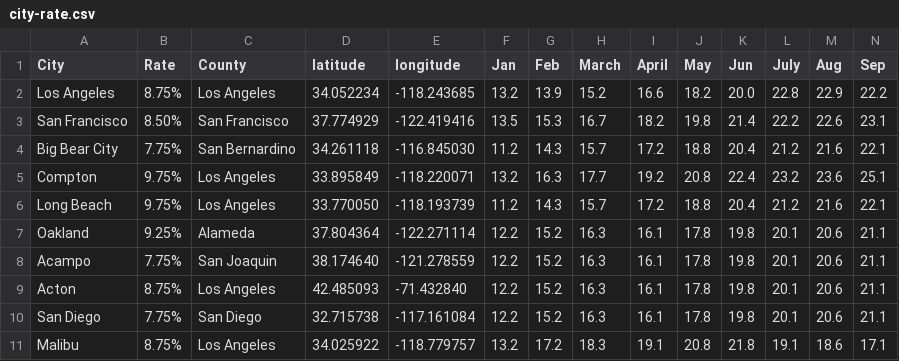
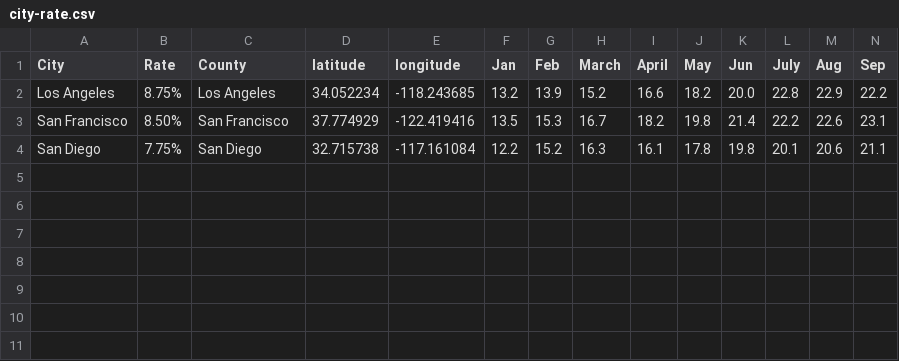
Before and after one commit to yigubigu/shopapp, a CSV file: city-rate.csv, drawn as a sheet; only a part is shown; rows hold the shown columns only; the diff names each change by its address in the sheet, - before the commit and + after, or states it on an @@ line.

```diff
--- a/city-rate.csv
+++ b/city-rate.csv
-row 4: Big Bear City | 7.75% | San Bernardino | 34.261118 | -116.845030 | 11.2 | 14.3 | 15.7 | 17.2 | 18.8 | 20.4 | 21.2 | 21.6 | 22.1
-row 5: Compton | 9.75% | Los Angeles | 33.895849 | -118.220071 | 13.2 | 16.3 | 17.7 | 19.2 | 20.8 | 22.4 | 23.2 | 23.6 | 25.1
-row 6: Long Beach | 9.75% | Los Angeles | 33.770050 | -118.193739 | 11.2 | 14.3 | 15.7 | 17.2 | 18.8 | 20.4 | 21.2 | 21.6 | 22.1
-row 7: Oakland | 9.25% | Alameda | 37.804364 | -122.271114 | 12.2 | 15.2 | 16.3 | 16.1 | 17.8 | 19.8 | 20.1 | 20.6 | 21.1
-row 8: Acampo | 7.75% | San Joaquin | 38.174640 | -121.278559 | 12.2 | 15.2 | 16.3 | 16.1 | 17.8 | 19.8 | 20.1 | 20.6 | 21.1
-row 9: Acton | 8.75% | Los Angeles | 42.485093 | -71.432840 | 12.2 | 15.2 | 16.3 | 16.1 | 17.8 | 19.8 | 20.1 | 20.6 | 21.1
-row 11: Malibu | 8.75% | Los Angeles | 34.025922 | -118.779757 | 13.2 | 17.2 | 18.3 | 19.1 | 20.8 | 21.8 | 19.1 | 18.6 | 17.1
```
Also changed, not shown: 25 other files.
